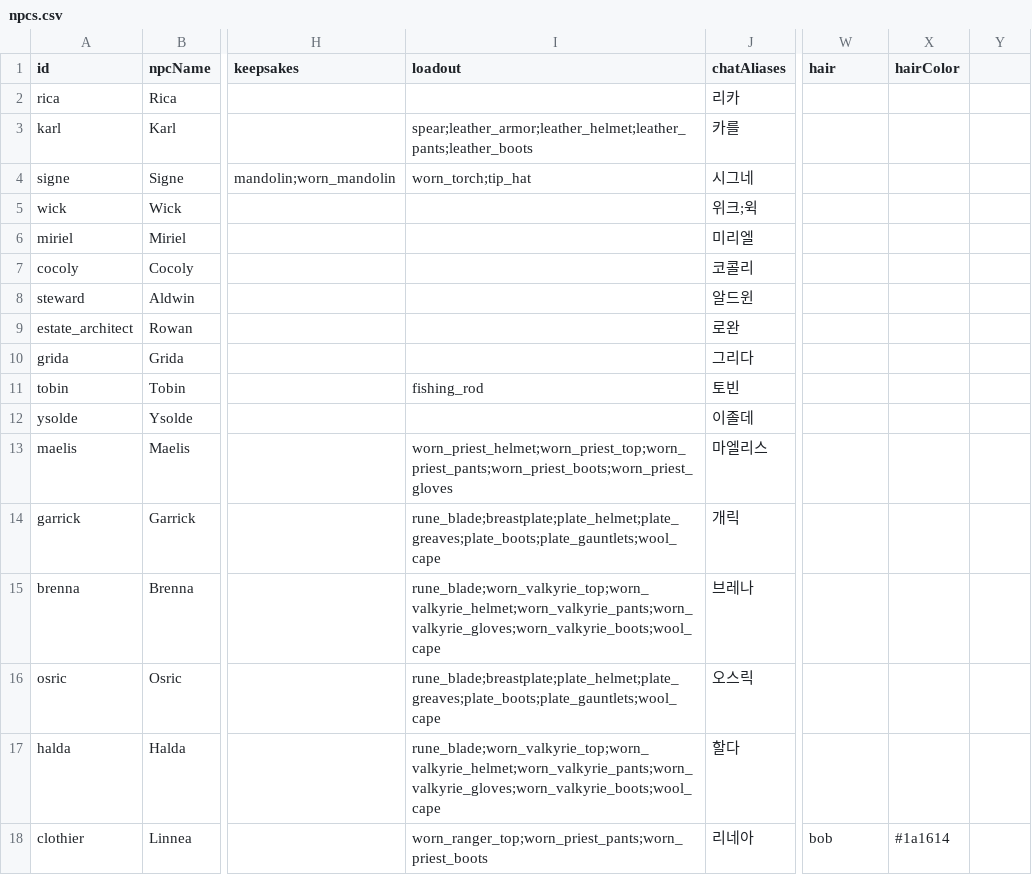
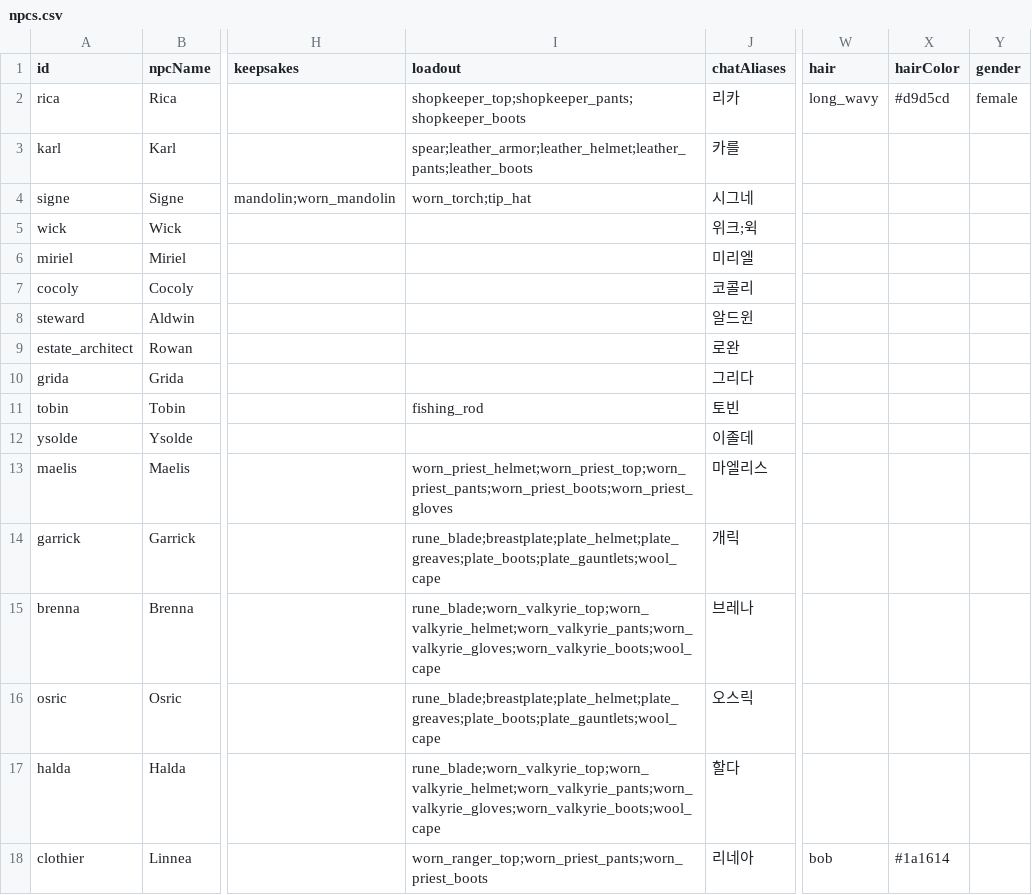
Before and after one commit to Julian-adv/OpenMMO, a CSV file: data-src/npcs.csv, drawn as a sheet; only a part is shown, gaps mark what is left out; the diff names each change by its address in the sheet, - before the commit and + after, or states it on an @@ line.

```diff
--- a/data-src/npcs.csv
+++ b/data-src/npcs.csv
-Y1: (empty)
+Y1: gender
-I2 (loadout): (empty)
+I2 (loadout): shopkeeper_top;shopkeeper_pants;shopkeeper_boots
-W2 (hair): (empty)
+W2 (hair): long_wavy
-X2 (hairColor): (empty)
+X2 (hairColor): #d9d5cd
-Y2 (gender): (empty)
+Y2 (gender): female
```
Also changed, not shown: data-src/items.csv, 56 other files.
